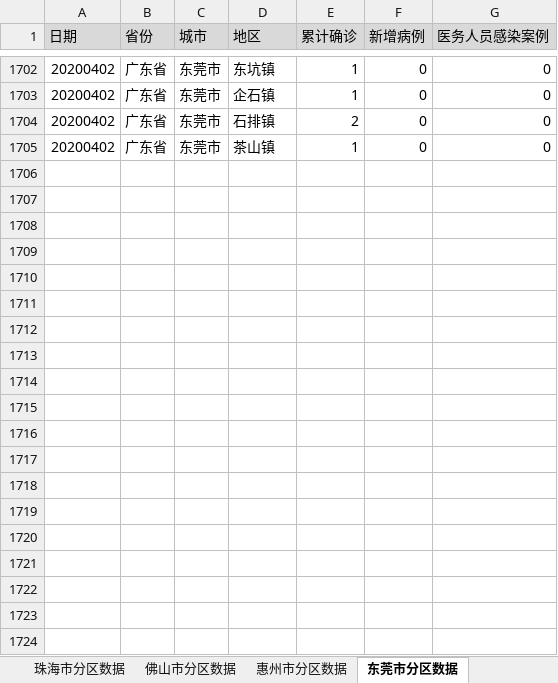
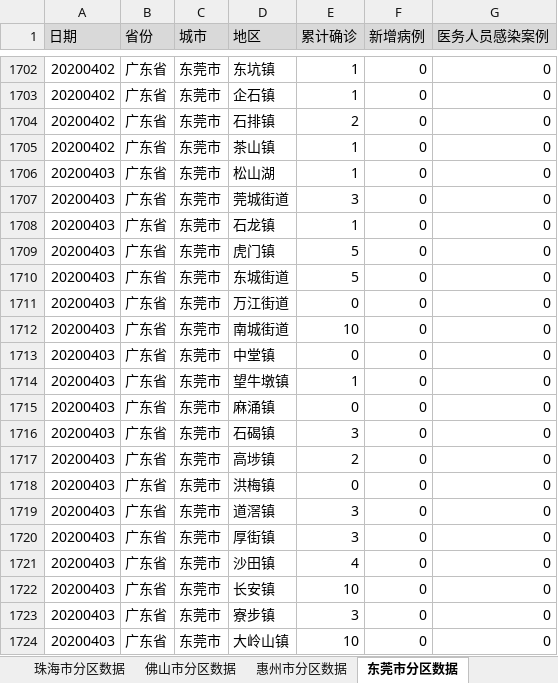
Before and after one commit to Vege1994/COVID-19DataFromWHO, an Excel workbook: DailyReportOfDistrictsInGuangdongChina.xlsx, sheet 东莞市分区数据, drawn as a sheet; only a part is shown, gaps mark what is left out; values as stored, in another font and other column widths than the file's, no borders; the diff covers the shown part only; the diff names each change by its address in the sheet, - before the commit and + after, or states it on an @@ line.

```diff
--- a/DailyReportOfDistrictsInGuangdongChina.xlsx (sheet 东莞市分区数据)
+++ b/DailyReportOfDistrictsInGuangdongChina.xlsx (sheet 东莞市分区数据)
+row 1706: 20200403 | 广东省 | 东莞市 | 松山湖 | 1 | 0 | 0
+row 1707: 20200403 | 广东省 | 东莞市 | 莞城街道 | 3 | 0 | 0
+row 1708: 20200403 | 广东省 | 东莞市 | 石龙镇 | 1 | 0 | 0
+row 1709: 20200403 | 广东省 | 东莞市 | 虎门镇 | 5 | 0 | 0
+row 1710: 20200403 | 广东省 | 东莞市 | 东城街道 | 5 | 0 | 0
+row 1711: 20200403 | 广东省 | 东莞市 | 万江街道 | 0 | 0 | 0
+row 1712: 20200403 | 广东省 | 东莞市 | 南城街道 | 10 | 0 | 0
+row 1713: 20200403 | 广东省 | 东莞市 | 中堂镇 | 0 | 0 | 0
+row 1714: 20200403 | 广东省 | 东莞市 | 望牛墩镇 | 1 | 0 | 0
+row 1715: 20200403 | 广东省 | 东莞市 | 麻涌镇 | 0 | 0 | 0
+row 1716: 20200403 | 广东省 | 东莞市 | 石碣镇 | 3 | 0 | 0
+row 1717: 20200403 | 广东省 | 东莞市 | 高埗镇 | 2 | 0 | 0
+row 1718: 20200403 | 广东省 | 东莞市 | 洪梅镇 | 0 | 0 | 0
+row 1719: 20200403 | 广东省 | 东莞市 | 道滘镇 | 3 | 0 | 0
+row 1720: 20200403 | 广东省 | 东莞市 | 厚街镇 | 3 | 0 | 0
+row 1721: 20200403 | 广东省 | 东莞市 | 沙田镇 | 4 | 0 | 0
+row 1722: 20200403 | 广东省 | 东莞市 | 长安镇 | 10 | 0 | 0
+row 1723: 20200403 | 广东省 | 东莞市 | 寮步镇 | 3 | 0 | 0
+row 1724: 20200403 | 广东省 | 东莞市 | 大岭山镇 | 10 | 0 | 0
```
Also changed, not shown: 45 added rows elsewhere in this sheet, sheet 韩国分区数据, sheet 中山市分区数据, sheet 深圳市分区数据, sheet 宁波市分区数据, sheet 湛江市分区数据, sheet 南京市分区数据, 12 more sheets, 1 other file.
